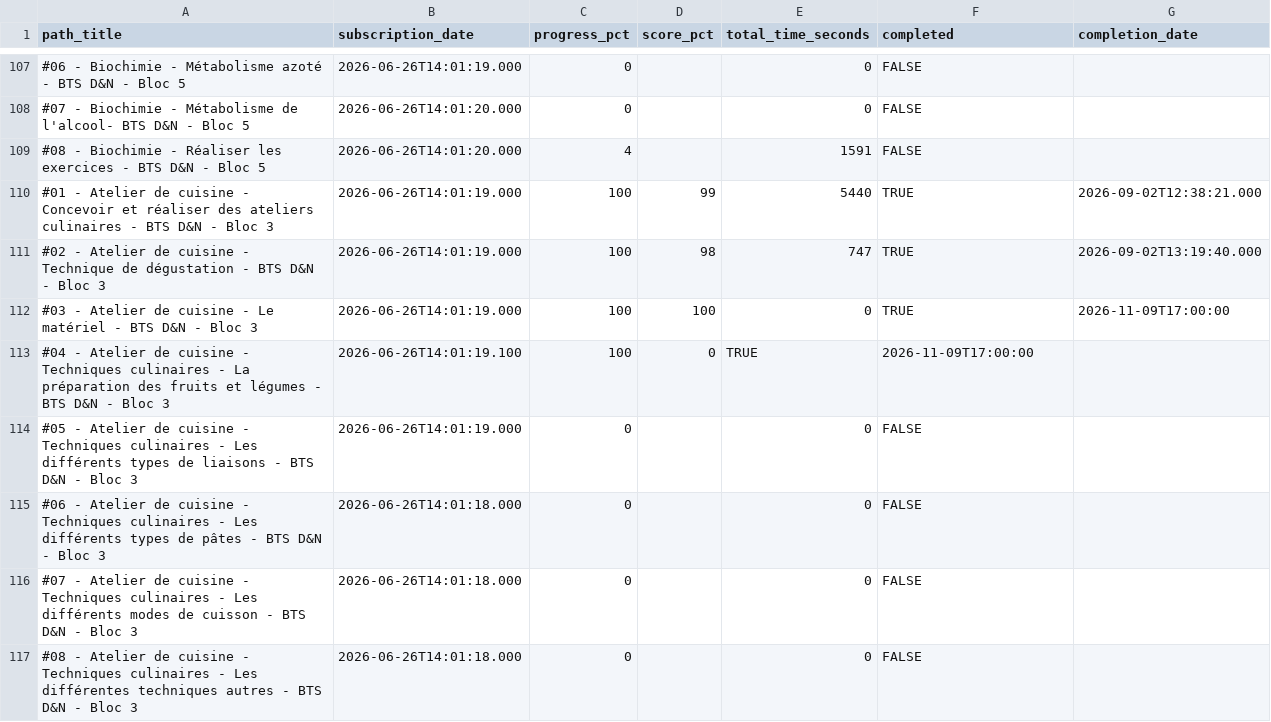
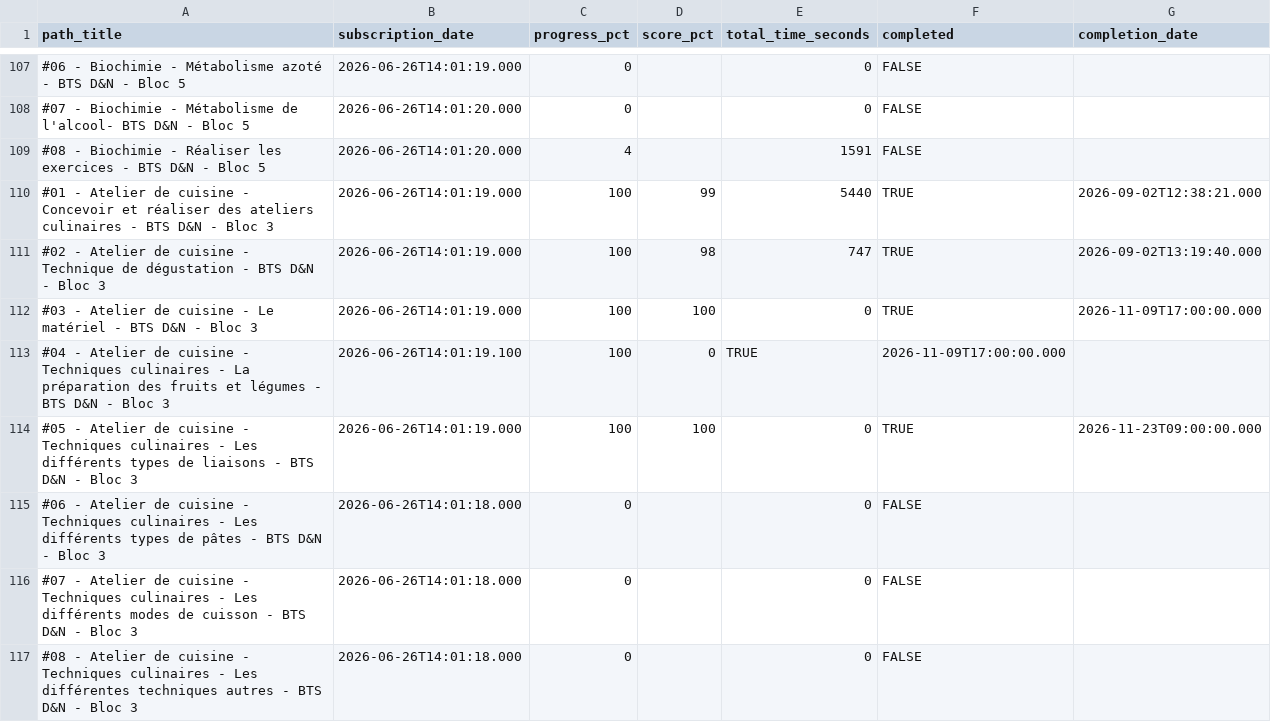
Before and after one commit to CelIOne/avancement-bts, a CSV file: analytics.csv, drawn as a sheet; only a part is shown, gaps mark what is left out.

Commit message:
Update analytics.csv

```diff
--- a/analytics.csv
+++ b/analytics.csv
@@ -111,5 +111,5 @@ path_title,subscription_date,progress_pct,score_pct,total_time_seconds,completed
 #02 - Atelier de cuisine - Technique de dégustation - BTS D&N - Bloc 3,2026-06-26T14:01:19.000,100,98,747,TRUE,2026-09-02T13:19:40.000
-#03 - Atelier de cuisine - Le matériel - BTS D&N - Bloc 3,2026-06-26T14:01:19.000,100,100,0,TRUE,2026-11-09T17:00:00
-#04 - Atelier de cuisine - Techniques culinaires - La préparation des fruits et légumes - BTS D&N - Bloc 3,2026-06-26T14:01:19.100,100,0,TRUE,2026-11-09T17:00:00
-#05 - Atelier de cuisine - Techniques culinaires - Les différents types de liaisons - BTS D&N - Bloc 3,2026-06-26T14:01:19.000,0,,0,FALSE,
+#03 - Atelier de cuisine - Le matériel - BTS D&N - Bloc 3,2026-06-26T14:01:19.000,100,100,0,TRUE,2026-11-09T17:00:00.000
+#04 - Atelier de cuisine - Techniques culinaires - La préparation des fruits et légumes - BTS D&N - Bloc 3,2026-06-26T14:01:19.100,100,0,TRUE,2026-11-09T17:00:00.000
+#05 - Atelier de cuisine - Techniques culinaires - Les différents types de liaisons - BTS D&N - Bloc 3,2026-06-26T14:01:19.000,100,100,0,TRUE,2026-11-23T09:00:00.000
 #06 - Atelier de cuisine - Techniques culinaires - Les différents types de pâtes - BTS D&N - Bloc 3,2026-06-26T14:01:18.000,0,,0,FALSE,
```
